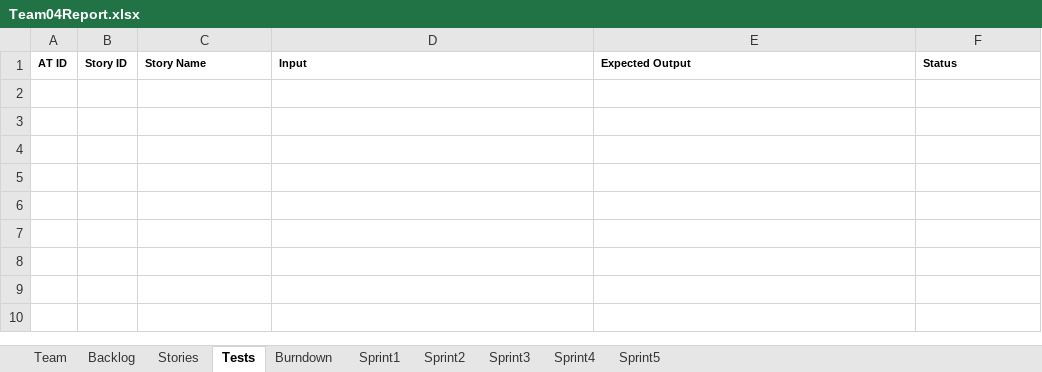
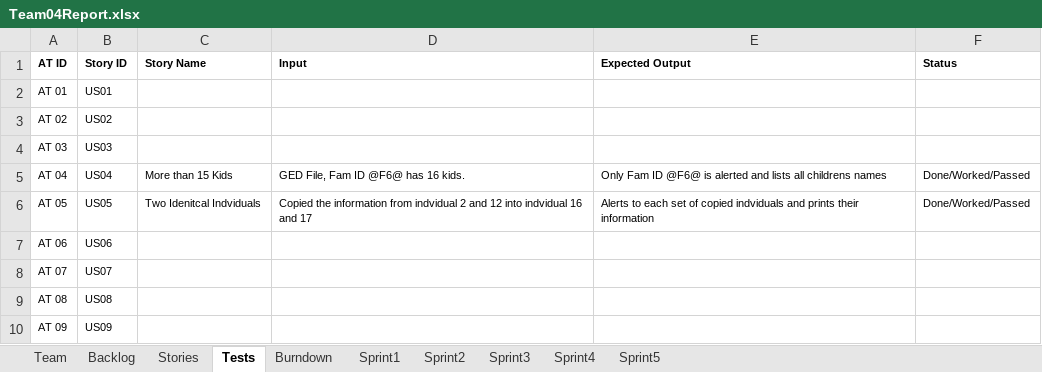
Before and after one commit to sgrozny/CS555_GEDCOM, an Excel workbook: GEDCOM_JAVA/Team04Report.xlsx, sheet Tests, drawn as a sheet; values as stored, in another font and other column widths than the file's, no borders; the diff names each change by its address in the sheet, - before the commit and + after, or states it on an @@ line.

```diff
--- a/GEDCOM_JAVA/Team04Report.xlsx (sheet Tests)
+++ b/GEDCOM_JAVA/Team04Report.xlsx (sheet Tests)
+row 2: AT 01 | US01
+row 3: AT 02 | US02
+row 4: AT 03 | US03
+row 5: AT 04 | US04 | More than 15 Kids | GED File, Fam ID @F6@ has 16 kids. | Only Fam ID @F6@ is alerted and lists all childrens names | Done/Worked/Passed
+row 6: AT 05 | US05 | Two Idenitcal Indviduals | Copied the information from indvidual 2 and 12 into indvidual 16 and 17 | Alerts to each set of copied indviduals and prints their information | Done/Worked/Passed
+row 7: AT 06 | US06
+row 8: AT 07 | US07
+row 9: AT 08 | US08
+row 10: AT 09 | US09
```
Also changed, not shown: sheet Burndown, sheet Sprint1, sheet Backlog, sheet Stories, charts or pictures, 6 other files.
